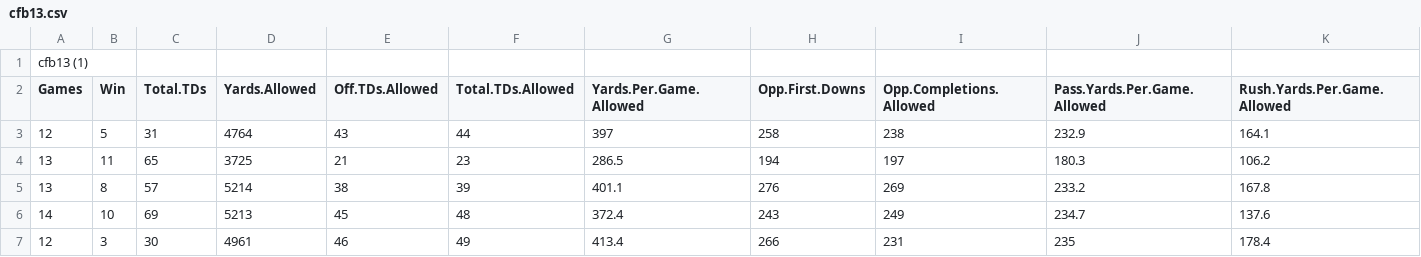
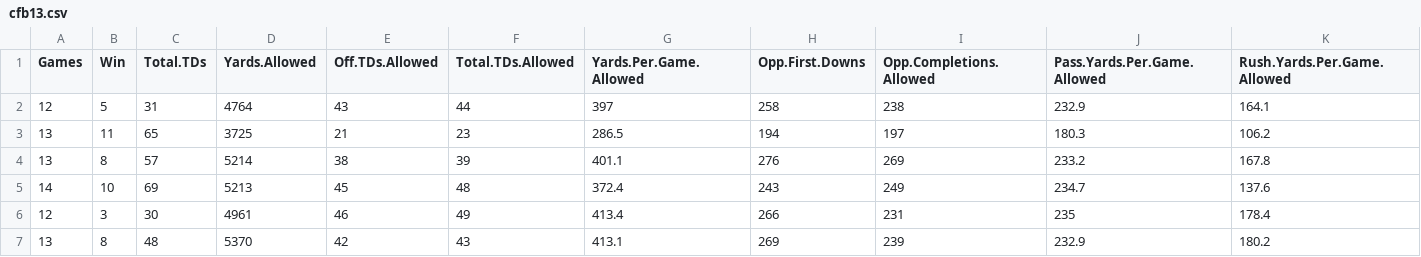
Before and after one commit to annacowens/CFB-CSVs, a CSV file: cfb13.csv, drawn as a sheet; only a part is shown; the shorter side is filled out with more unchanged rows; rows hold the shown columns only; the diff names each change by its address in the sheet, - before the commit and + after, or states it on an @@ line.

Commit message:
Update cfb13.csv

```diff
--- a/cfb13.csv
+++ b/cfb13.csv
-row 1: cfb13 (1)
```
